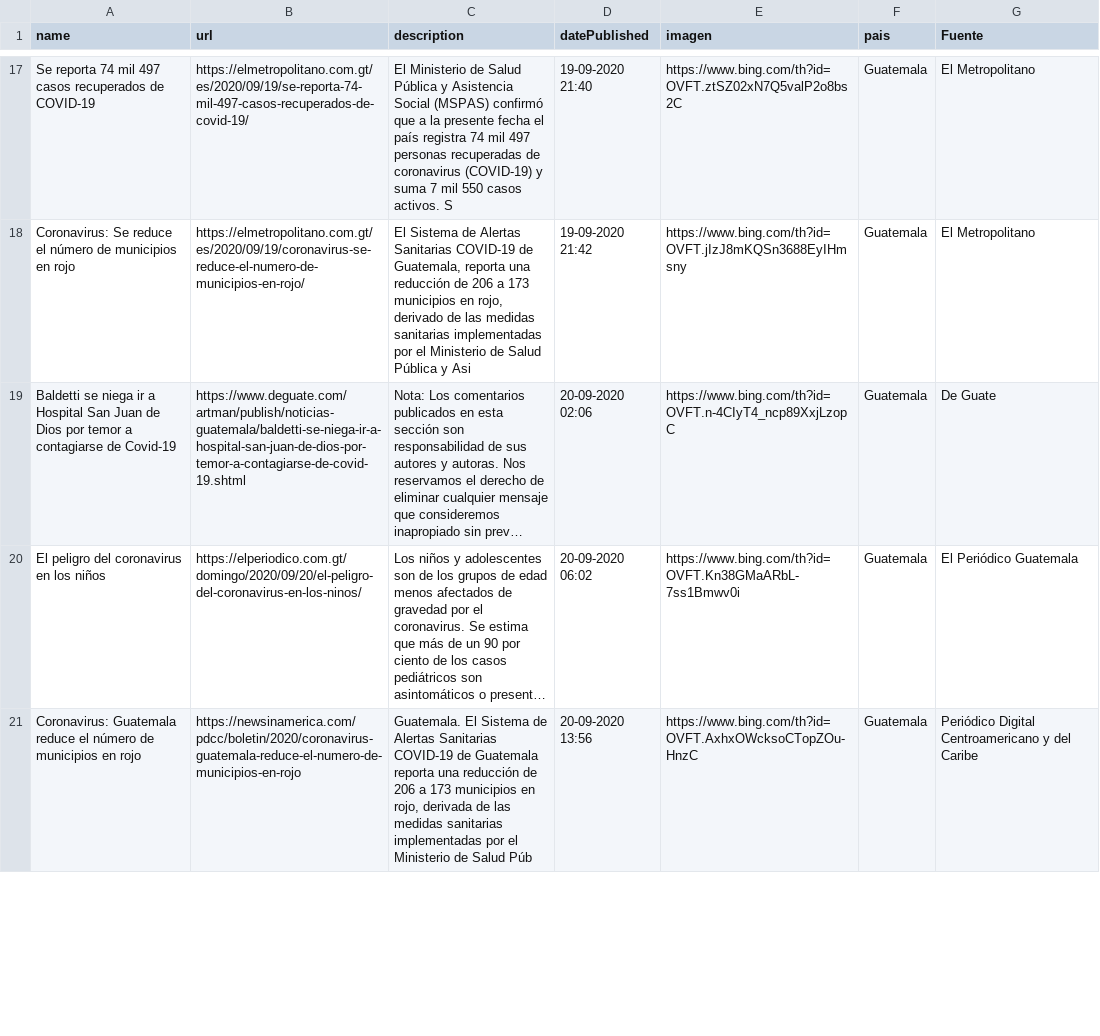
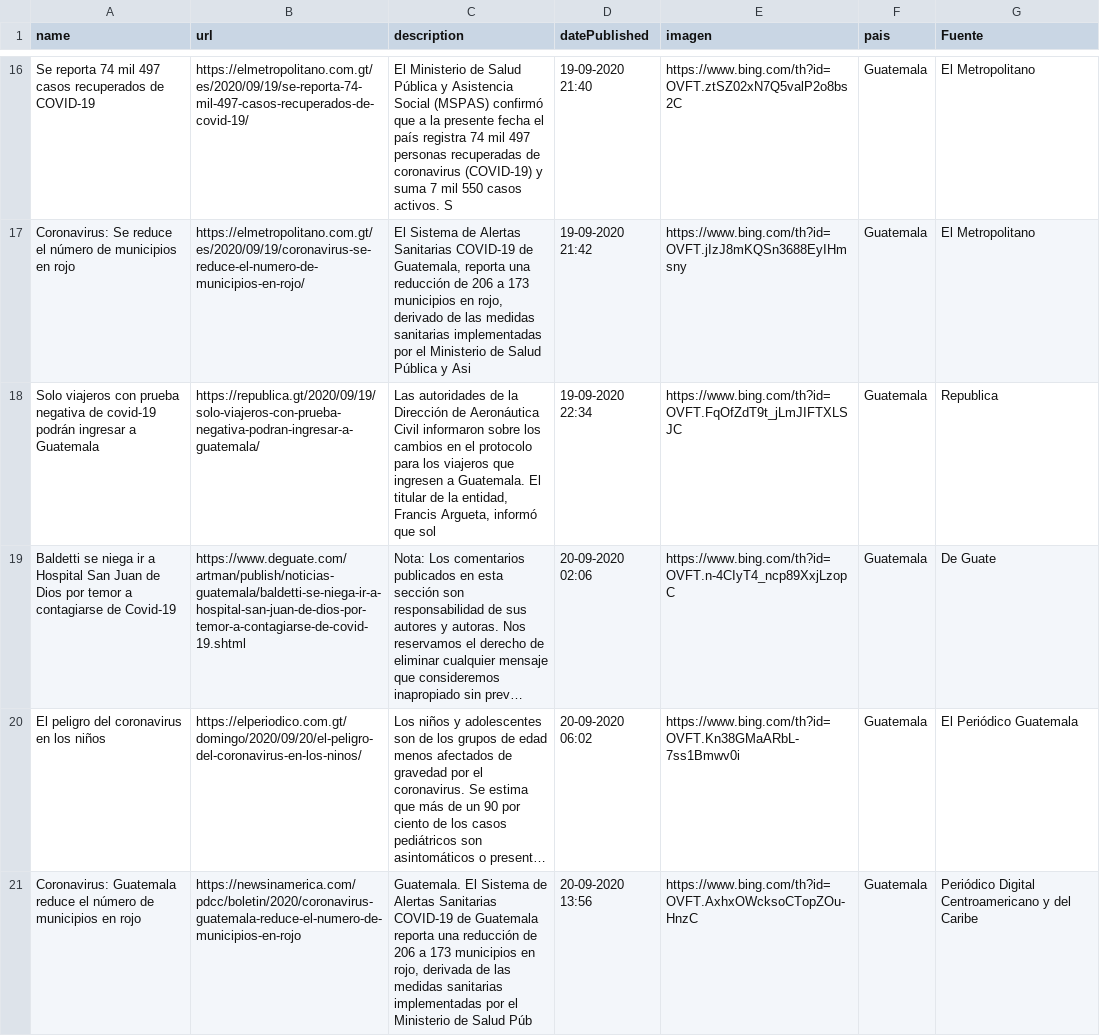
Before and after one commit to Sud-Austral/Datos_Guatemala, a CSV file: bing/news/Guatemala.csv, drawn as a sheet; only a part is shown, gaps mark what is left out; long unchanged cells end in …; the diff covers the shown part only; the diff names each change by its address in the sheet, - before the commit and + after, or states it on an @@ line.

```diff
--- a/bing/news/Guatemala.csv
+++ b/bing/news/Guatemala.csv
+row 18: Solo viajeros con prueba negativa de covid-19 podrán ingresar a Guatemala | https://republica.gt/2020/09/19/solo-viajeros-con-prueba-negativa-podran-ingresar-a-guatemala/ | Las autoridades de la Dirección de Aeronáutica Civil informaron sobre los cambios en el protocolo para los viajeros que ingresen a Guatemala. El titular de la entidad, Francis Argueta, informó que sol | 19-09-2020 22:34 | https://www.bing.com/th?id=OVFT.FqOfZdT9t_jLmJIFTXLSJC | Guatemala | Republica
```
Also changed, not shown: 4 added rows and 4 removed rows elsewhere in this file, Twitter/Tweet.csv.
